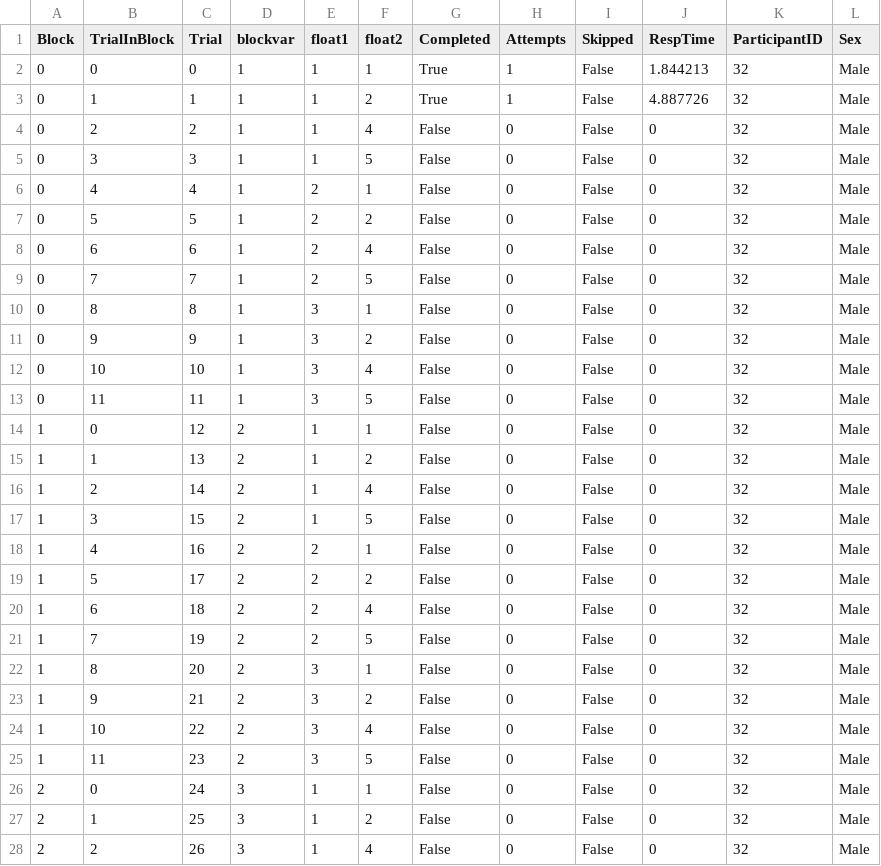
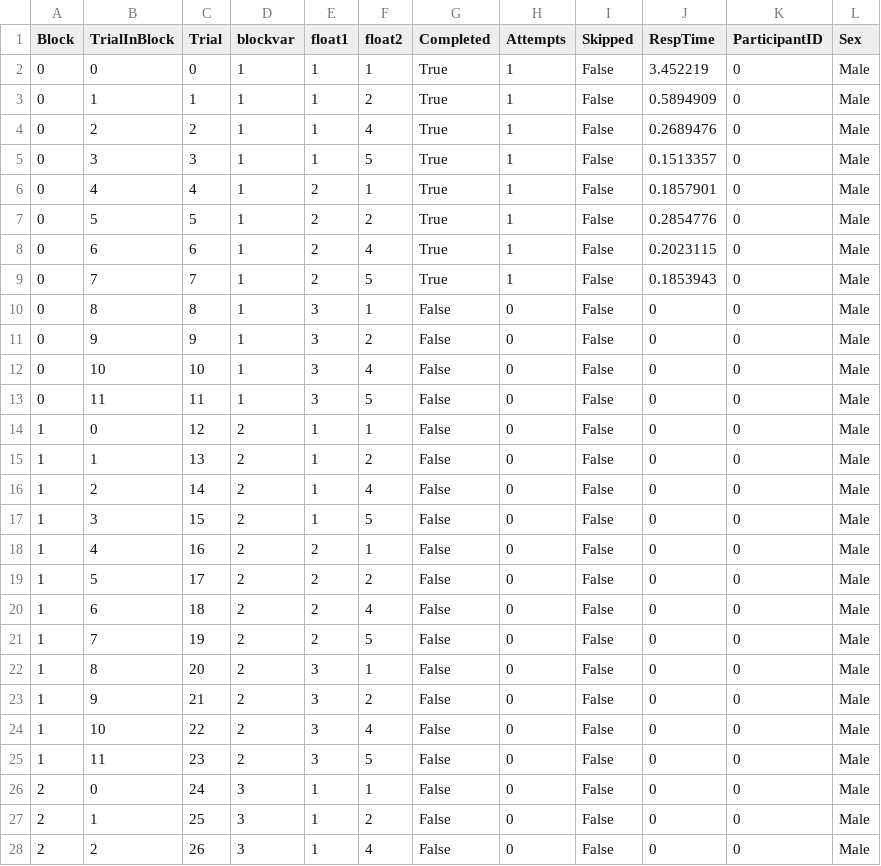
Before and after one commit to BioMotionLab/TUX, a CSV file: ExperimentalFrameworkProject/Assets/BML_Debug/debugFile.csv, drawn as a sheet; only a part is shown; the diff covers the shown part only.

```diff
--- a/ExperimentalFrameworkProject/Assets/BML_Debug/debugFile.csv
+++ b/ExperimentalFrameworkProject/Assets/BML_Debug/debugFile.csv
@@ -1,28 +1,28 @@
 Block,TrialInBlock,Trial,blockvar,float1,float2,Completed,Attempts,Skipped,RespTime,ParticipantID,Sex
-0,0,0,1,1,1,True,1,False,1.844213,32,Male
-0,1,1,1,1,2,True,1,False,4.887726,32,Male
-0,2,2,1,1,4,False,0,False,0,32,Male
-0,3,3,1,1,5,False,0,False,0,32,Male
-0,4,4,1,2,1,False,0,False,0,32,Male
-0,5,5,1,2,2,False,0,False,0,32,Male
-0,6,6,1,2,4,False,0,False,0,32,Male
-0,7,7,1,2,5,False,0,False,0,32,Male
-0,8,8,1,3,1,False,0,False,0,32,Male
-0,9,9,1,3,2,False,0,False,0,32,Male
-0,10,10,1,3,4,False,0,False,0,32,Male
-0,11,11,1,3,5,False,0,False,0,32,Male
-1,0,12,2,1,1,False,0,False,0,32,Male
-1,1,13,2,1,2,False,0,False,0,32,Male
-1,2,14,2,1,4,False,0,False,0,32,Male
-1,3,15,2,1,5,False,0,False,0,32,Male
-1,4,16,2,2,1,False,0,False,0,32,Male
-1,5,17,2,2,2,False,0,False,0,32,Male
-1,6,18,2,2,4,False,0,False,0,32,Male
-1,7,19,2,2,5,False,0,False,0,32,Male
-1,8,20,2,3,1,False,0,False,0,32,Male
-1,9,21,2,3,2,False,0,False,0,32,Male
-1,10,22,2,3,4,False,0,False,0,32,Male
-1,11,23,2,3,5,False,0,False,0,32,Male
-2,0,24,3,1,1,False,0,False,0,32,Male
-2,1,25,3,1,2,False,0,False,0,32,Male
-2,2,26,3,1,4,False,0,False,0,32,Male
+0,0,0,1,1,1,True,1,False,3.452219,0,Male
+0,1,1,1,1,2,True,1,False,0.5894909,0,Male
+0,2,2,1,1,4,True,1,False,0.2689476,0,Male
+0,3,3,1,1,5,True,1,False,0.1513357,0,Male
+0,4,4,1,2,1,True,1,False,0.1857901,0,Male
+0,5,5,1,2,2,True,1,False,0.2854776,0,Male
+0,6,6,1,2,4,True,1,False,0.2023115,0,Male
+0,7,7,1,2,5,True,1,False,0.1853943,0,Male
+0,8,8,1,3,1,False,0,False,0,0,Male
+0,9,9,1,3,2,False,0,False,0,0,Male
+0,10,10,1,3,4,False,0,False,0,0,Male
+0,11,11,1,3,5,False,0,False,0,0,Male
+1,0,12,2,1,1,False,0,False,0,0,Male
+1,1,13,2,1,2,False,0,False,0,0,Male
+1,2,14,2,1,4,False,0,False,0,0,Male
+1,3,15,2,1,5,False,0,False,0,0,Male
+1,4,16,2,2,1,False,0,False,0,0,Male
+1,5,17,2,2,2,False,0,False,0,0,Male
+1,6,18,2,2,4,False,0,False,0,0,Male
+1,7,19,2,2,5,False,0,False,0,0,Male
+1,8,20,2,3,1,False,0,False,0,0,Male
+1,9,21,2,3,2,False,0,False,0,0,Male
+1,10,22,2,3,4,False,0,False,0,0,Male
+1,11,23,2,3,5,False,0,False,0,0,Male
+2,0,24,3,1,1,False,0,False,0,0,Male
+2,1,25,3,1,2,False,0,False,0,0,Male
+2,2,26,3,1,4,False,0,False,0,0,Male
```
Also changed, not shown: 21 edited cells elsewhere in this file, 7 other files.
